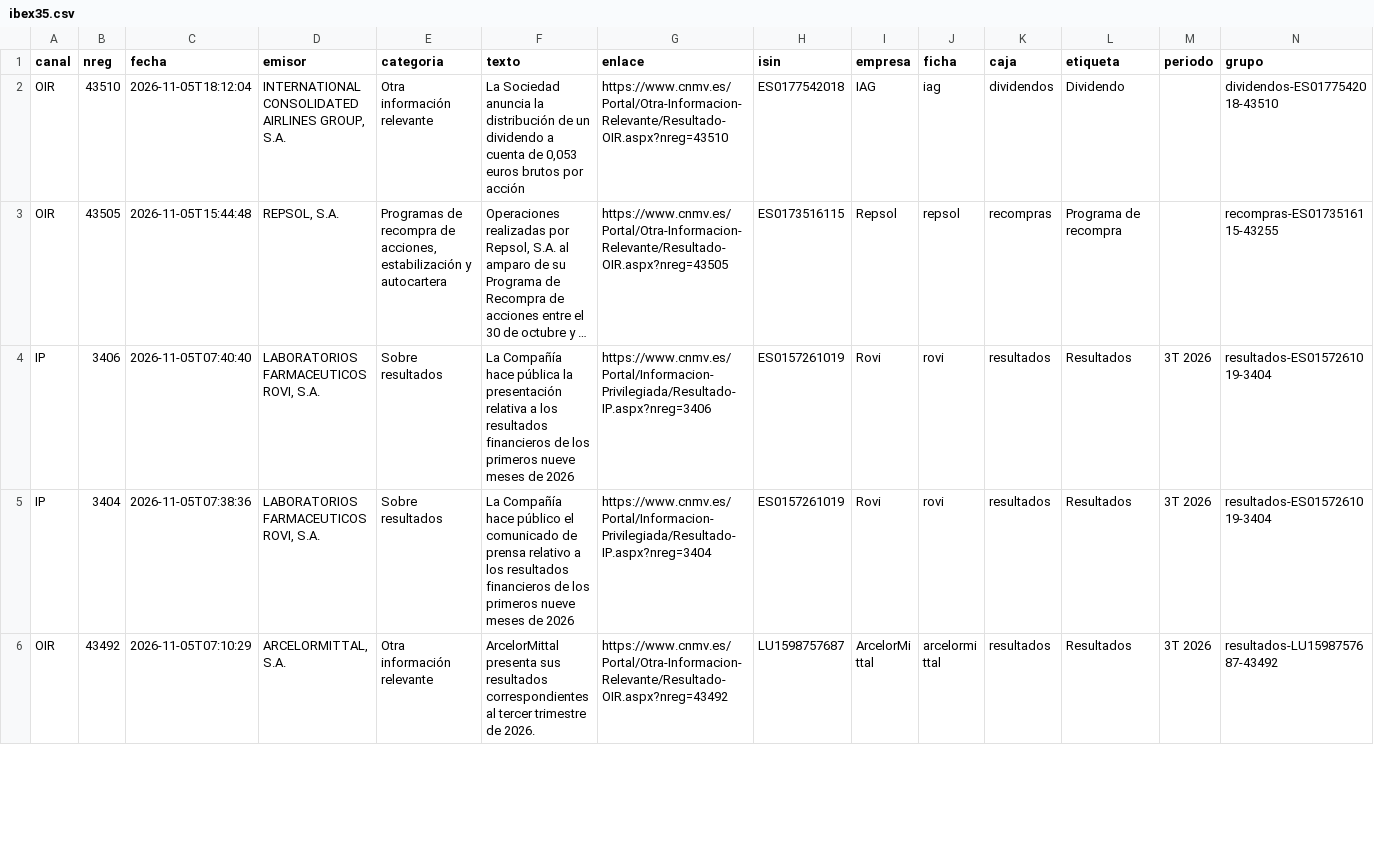
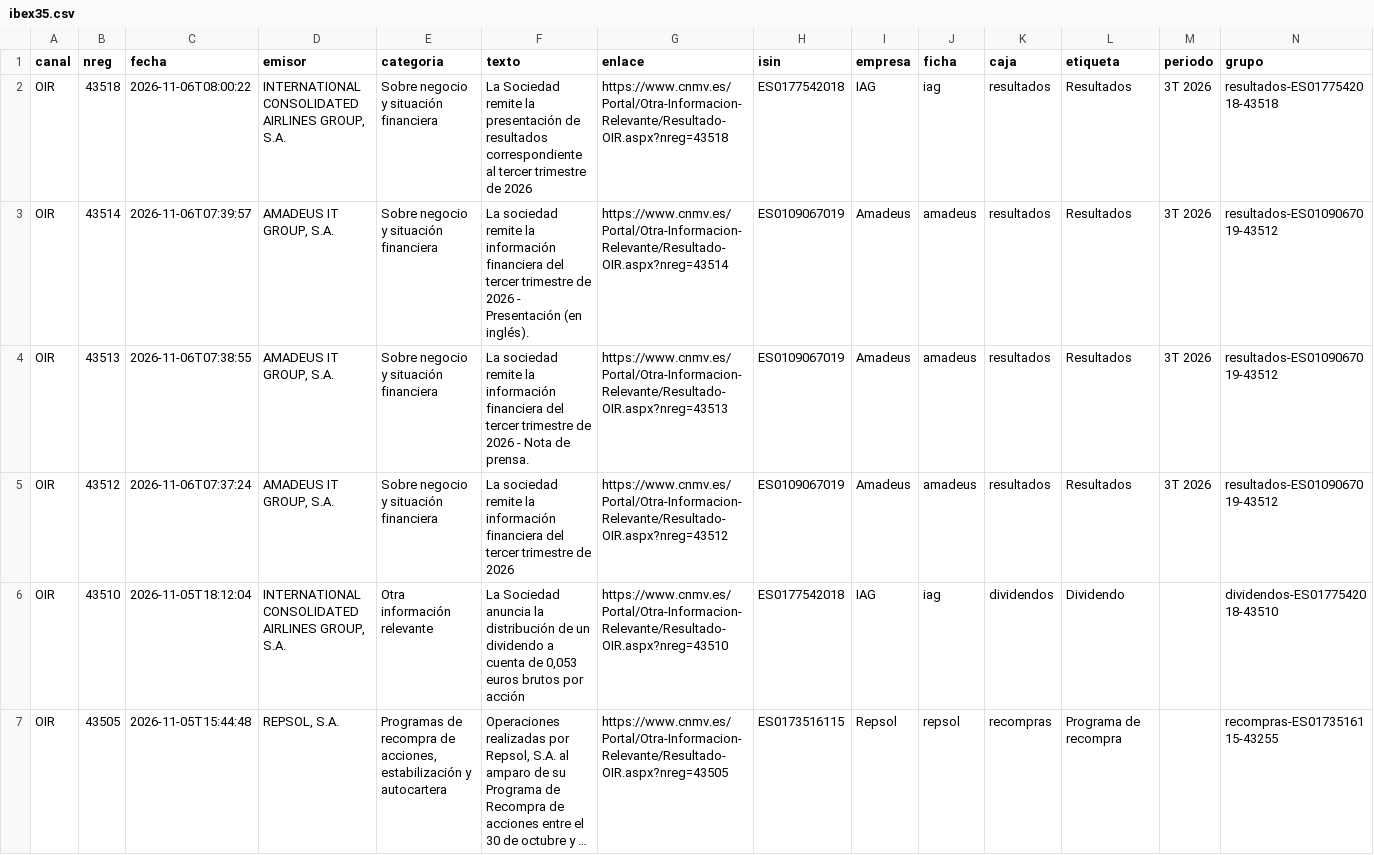
Before and after one commit to elespeculador-datos/ifg, a CSV file: docs/cnmv/datos/ibex35.csv, drawn as a sheet; only a part is shown; the shorter side is filled out with more unchanged rows; long unchanged cells end in ….

```diff
--- a/docs/cnmv/datos/ibex35.csv
+++ b/docs/cnmv/datos/ibex35.csv
@@ -1,2 +1,6 @@
 canal,nreg,fecha,emisor,categoria,texto,enlace,isin,empresa,ficha,caja,etiqueta,periodo,grupo
+OIR,43518,2026-11-06T08:00:22,"INTERNATIONAL CONSOLIDATED AIRLINES GROUP, S.A.",Sobre negocio y situación financiera,La Sociedad remite la presentación de resultados correspondiente al tercer trimestre de 2026,https://www.cnmv.es/Portal/Otra-Informacion-Relevante/Resultado-OIR.aspx?nreg=43518,ES0177542018,IAG,iag,resultados,Resultados,3T 2026,resultados-ES0177542018-43518
+OIR,43514,2026-11-06T07:39:57,"AMADEUS IT GROUP, S.A.",Sobre negocio y situación financiera,La sociedad remite la información financiera del tercer trimestre de 2026 - Presentación (en inglés).,https://www.cnmv.es/Portal/Otra-Informacion-Relevante/Resultado-OIR.aspx?nreg=43514,ES0109067019,Amadeus,amadeus,resultados,Resultados,3T 2026,resultados-ES0109067019-43512
+OIR,43513,2026-11-06T07:38:55,"AMADEUS IT GROUP, S.A.",Sobre negocio y situación financiera,La sociedad remite la información financiera del tercer trimestre de 2026 - Nota de prensa.,https://www.cnmv.es/Portal/Otra-Informacion-Relevante/Resultado-OIR.aspx?nreg=43513,ES0109067019,Amadeus,amadeus,resultados,Resultados,3T 2026,resultados-ES0109067019-43512
+OIR,43512,2026-11-06T07:37:24,"AMADEUS IT GROUP, S.A.",Sobre negocio y situación financiera,La sociedad remite la información financiera del tercer trimestre de 2026,https://www.cnmv.es/Portal/Otra-Informacion-Relevante/Resultado-OIR.aspx?nreg=43512,ES0109067019,Amadeus,amadeus,resultados,Resultados,3T 2026,resultados-ES0109067019-43512
 OIR,43510,2026-11-05T18:12:04,"INTERNATIONAL CONSOLIDATED AIRLINES GROUP, S.A.",Otra información relevante,"La Sociedad anuncia la distribución de un dividendo a cuenta de 0,053 euros brutos por acción",https://www.cnmv.es/Portal/Otra-Informacion-Relevante/Resultado-OIR.aspx?nreg=43510,ES0177542018,IAG,iag,dividendos,Dividendo,,dividendos-ES0177542018-43510
```
Also changed, not shown: docs/cnmv/datos/comunicados.csv, 43 other files.
